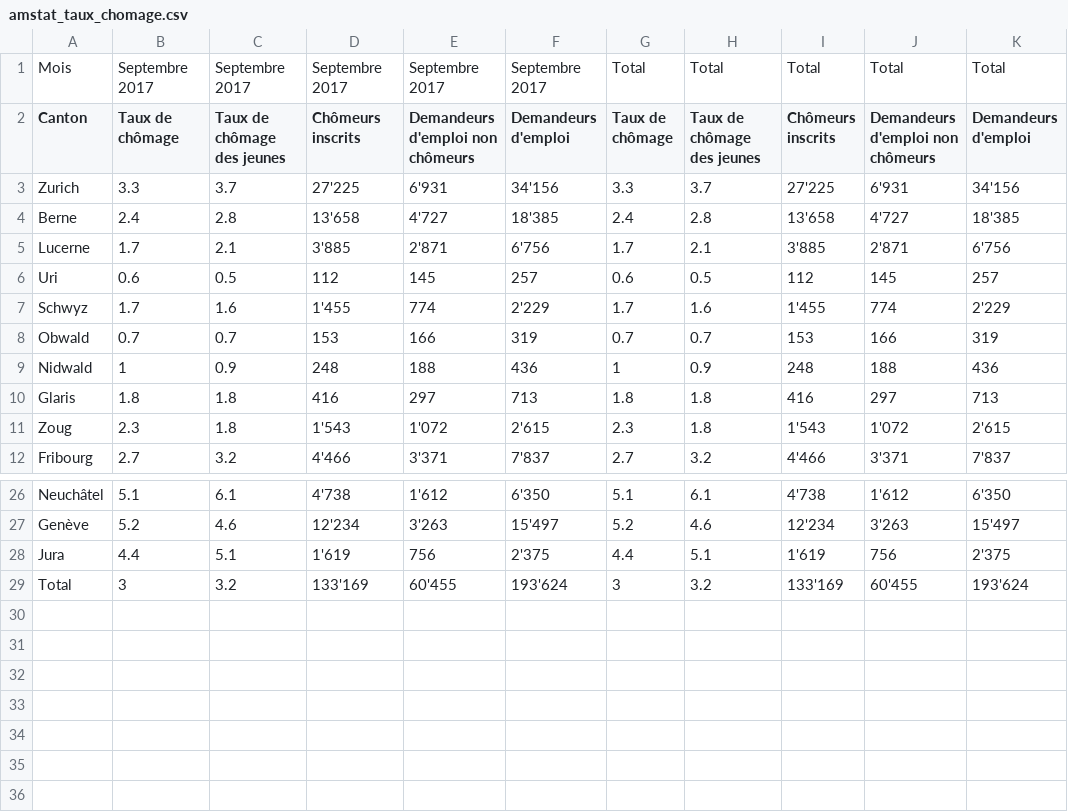
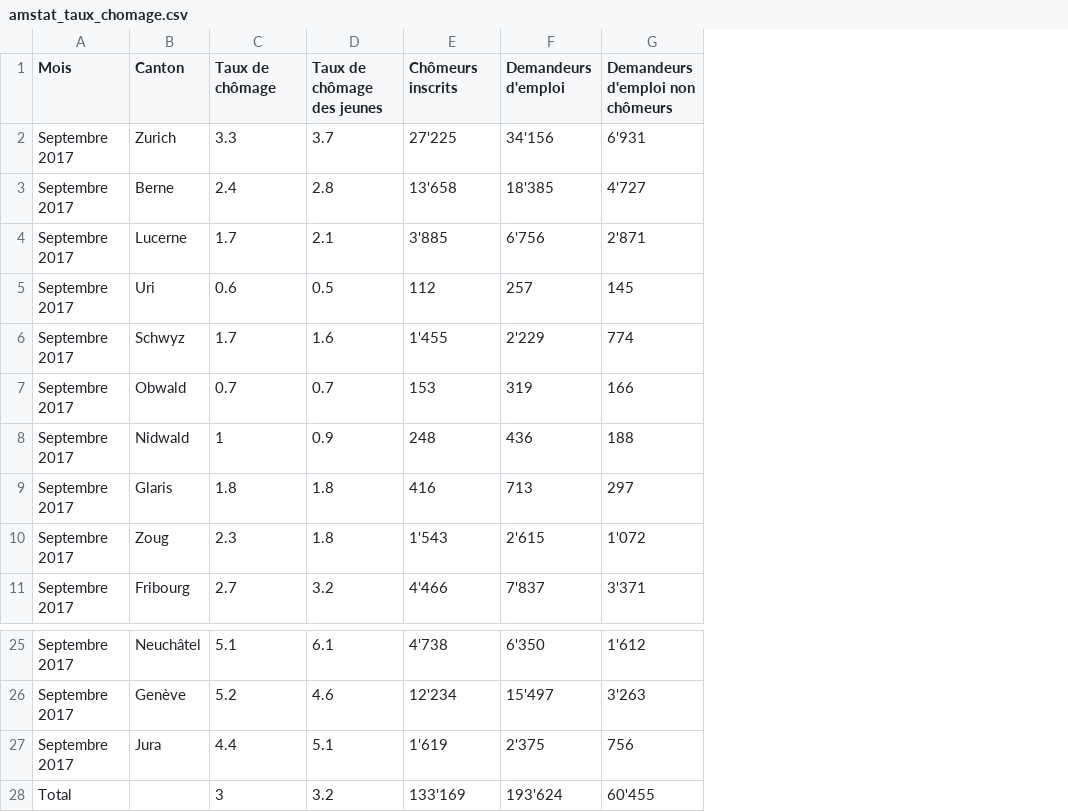
Before and after one commit to padesplaces/ada2017, a CSV file: 03 - Interactive Viz/amstat_taux_chomage.csv, drawn as a sheet; only a part is shown, gaps mark what is left out; removed rows and columns are numbered as before the commit, all else as after; the diff names each change by its address in the sheet, - before the commit and + after, or states it on an @@ line.

```diff
--- a/03 - Interactive Viz/amstat_taux_chomage.csv
+++ b/03 - Interactive Viz/amstat_taux_chomage.csv
+column A (Mois), rows 2-11: all Septembre 2017; rows 25-28: Septembre 2017 | Septembre 2017 | Septembre 2017 | Total
-column E (Demandeurs d'emploi non chômeurs), rows 3-12: 6'931 | 4'727 | 2'871 | 145 | 774 | 166 | 188 | 297 | 1'072 | 3'371; rows 26-29: 1'612 | 3'263 | 756 | 60'455
-column G (Taux de chômage), rows 3-12: 3.3 | 2.4 | 1.7 | 0.6 | 1.7 | 0.7 | 1 | 1.8 | 2.3 | 2.7; rows 26-29: 5.1 | 5.2 | 4.4 | 3
-column H (Taux de chômage des jeunes), rows 3-12: 3.7 | 2.8 | 2.1 | 0.5 | 1.6 | 0.7 | 0.9 | 1.8 | 1.8 | 3.2; rows 26-29: 6.1 | 4.6 | 5.1 | 3.2
-column I (Chômeurs inscrits), rows 3-12: 27'225 | 13'658 | 3'885 | 112 | 1'455 | 153 | 248 | 416 | 1'543 | 4'466; rows 26-29: 4'738 | 12'234 | 1'619 | 133'169
-column K (Demandeurs d'emploi), rows 3-12: 34'156 | 18'385 | 6'756 | 257 | 2'229 | 319 | 436 | 713 | 2'615 | 7'837; rows 26-29: 6'350 | 15'497 | 2'375 | 193'624
-row 1: Mois | Septembre 2017 | Septembre 2017 | Septembre 2017 | Septembre 2017 | Septembre 2017 | Total | Total | Total | Total | Total
-B28 (Canton): Total
+B28 (Canton): (empty)
```
Also changed, not shown: 3 other files.
